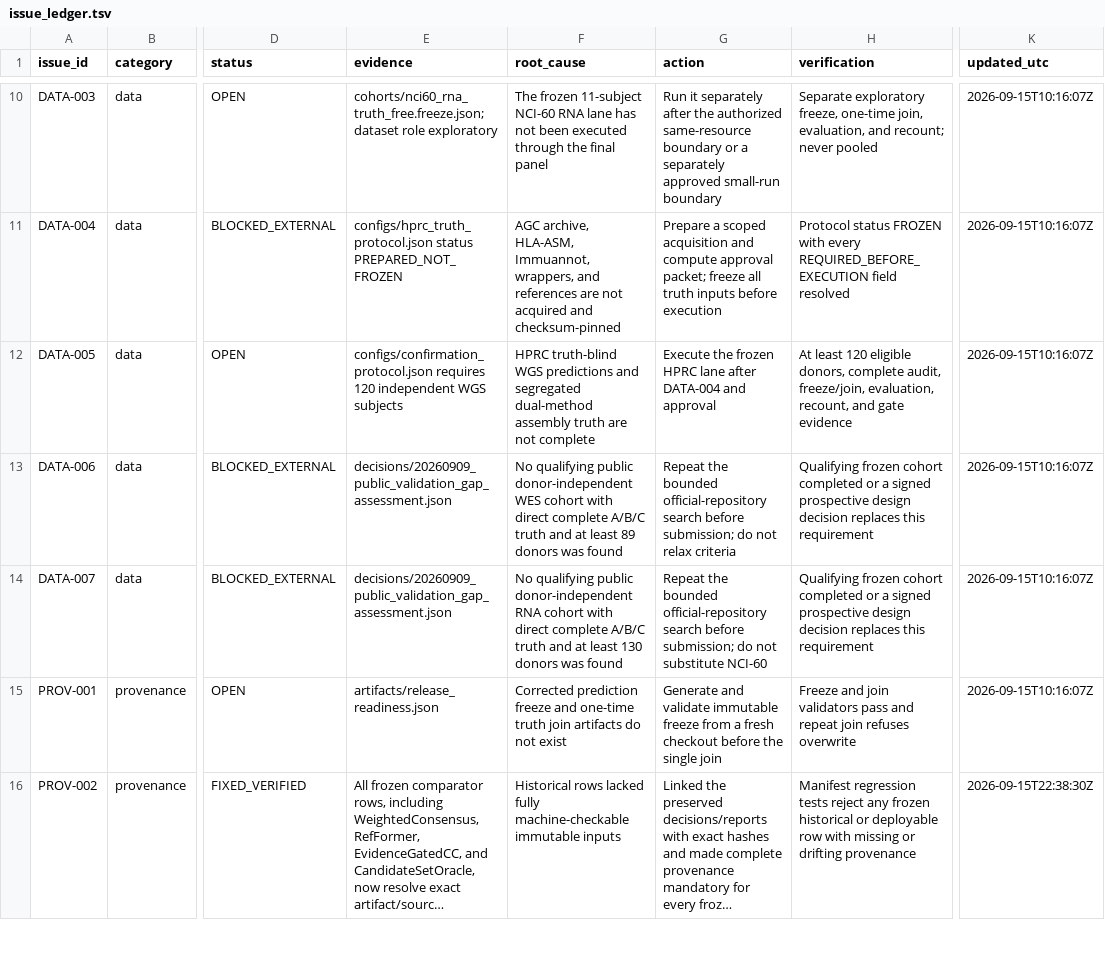
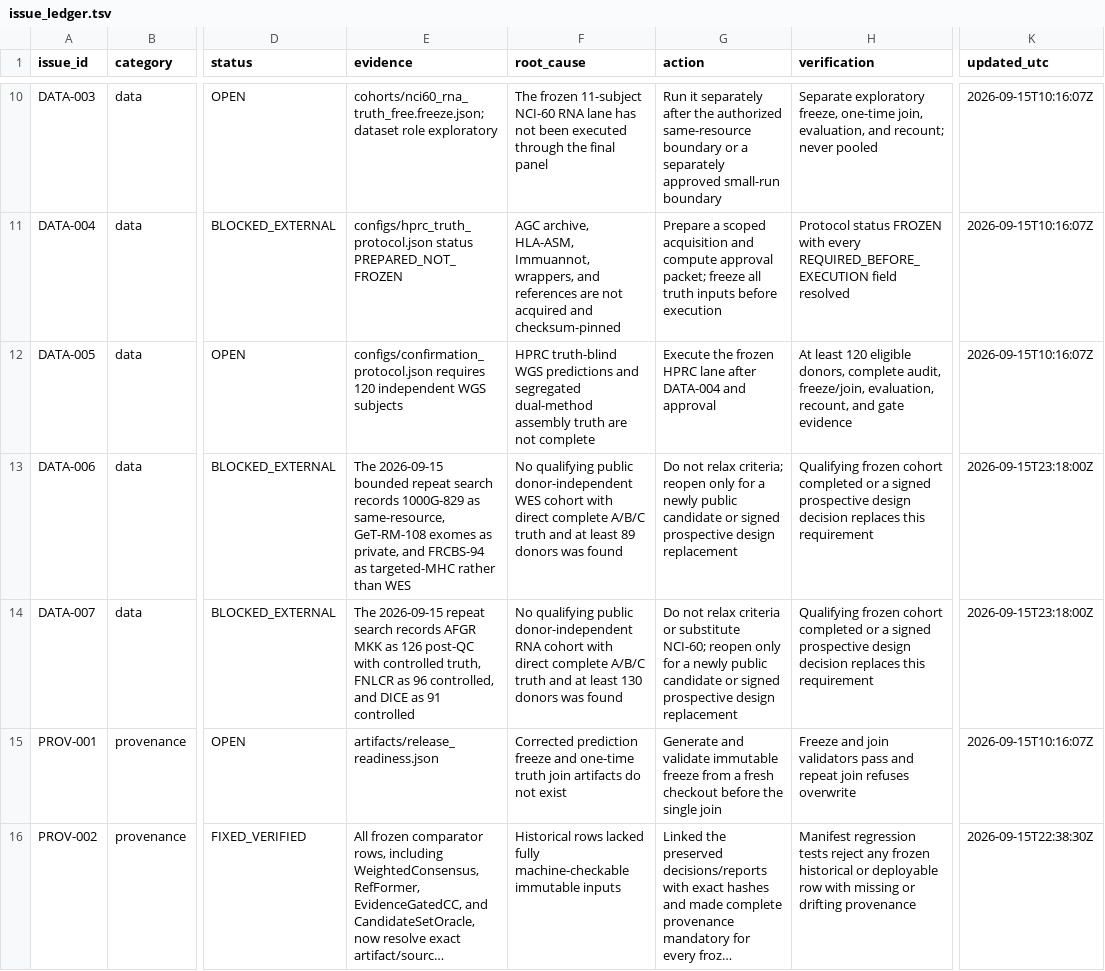
Before and after one commit to uoozcan/ChampHLA, a TSV file: artifacts/goal/issue_ledger.tsv, drawn as a sheet; only a part is shown, gaps mark what is left out; long unchanged cells end in …; the diff names each change by its address in the sheet, - before the commit and + after, or states it on an @@ line.

Commit message:
Refresh independent validation cohort search

```diff
--- a/artifacts/goal/issue_ledger.tsv
+++ b/artifacts/goal/issue_ledger.tsv
-E13 (evidence): decisions/20260909_public_validation_gap_assessment.json
+E13 (evidence): The 2026-09-15 bounded repeat search records 1000G-829 as same-resource, GeT-RM-108 exomes as private, and FRCBS-94 as targeted-MHC rather than WES
-G13 (action): Repeat the bounded official-repository search before submission; do not relax criteria
+G13 (action): Do not relax criteria; reopen only for a newly public candidate or signed prospective design replacement
-K13:K14 (updated_utc): 2026-09-15T10:16:07Z
+K13:K14 (updated_utc): 2026-09-15T23:18:00Z
-E14 (evidence): decisions/20260909_public_validation_gap_assessment.json
+E14 (evidence): The 2026-09-15 repeat search records AFGR MKK as 126 post-QC with controlled truth, FNLCR as 96 controlled, and DICE as 91 controlled
-G14 (action): Repeat the bounded official-repository search before submission; do not substitute NCI-60
+G14 (action): Do not relax criteria or substitute NCI-60; reopen only for a newly public candidate or signed prospective design replacement
```
Also changed, not shown: 3 other files.
